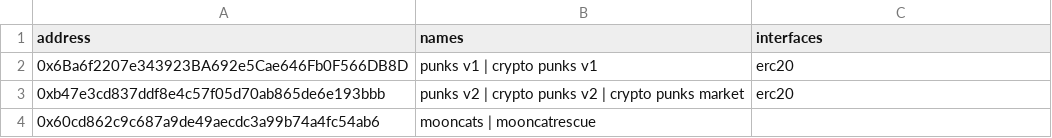
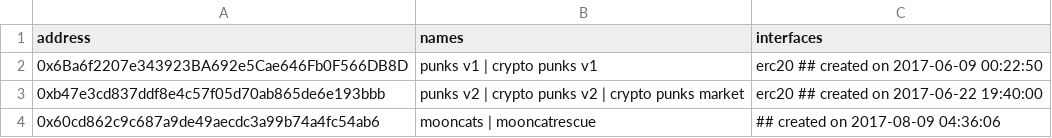
Before and after one commit to Hope-Have-Happy/blockchain, a CSV file: ethname/config/contracts.2017.csv, drawn as a sheet.

```diff
--- a/ethname/config/contracts.2017.csv
+++ b/ethname/config/contracts.2017.csv
@@ -1,4 +1,4 @@
 address, names, interfaces
-0x6Ba6f2207e343923BA692e5Cae646Fb0F566DB8D,  punks v1 | crypto punks v1,  erc20
-0xb47e3cd837ddf8e4c57f05d70ab865de6e193bbb,  punks v2 | crypto punks v2 | crypto punks market,  erc20
-0x60cd862c9c687a9de49aecdc3a99b74a4fc54ab6,  mooncats | mooncatrescue,
+0x6Ba6f2207e343923BA692e5Cae646Fb0F566DB8D,  punks v1 | crypto punks v1,  erc20    ## created on 2017-06-09 00:22:50
+0xb47e3cd837ddf8e4c57f05d70ab865de6e193bbb,  punks v2 | crypto punks v2 | crypto punks market,  erc20   ## created on 2017-06-22 19:40:00
+0x60cd862c9c687a9de49aecdc3a99b74a4fc54ab6,  mooncats | mooncatrescue,            ## created on 2017-08-09 04:36:06
```
Also changed, not shown: ethname/config/contracts.2021.csv, ethname/config/contracts.2022.csv, 7 other files.
